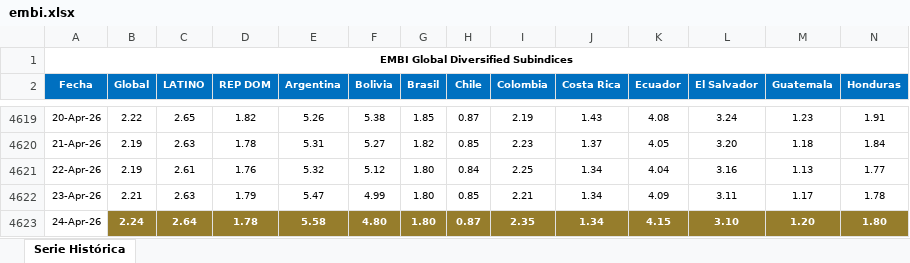
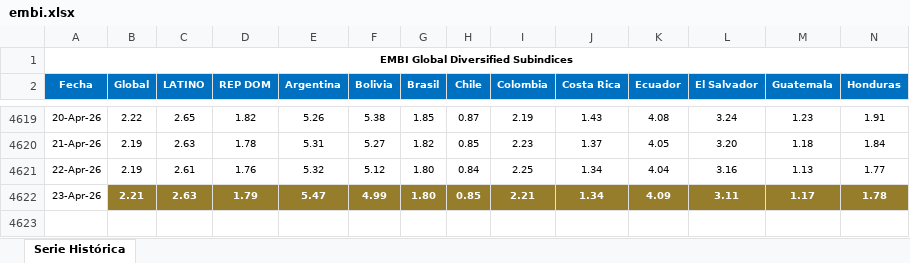
Before and after one commit to jforrisi/dcp, an Excel workbook: update/historicos/embi.xlsx, sheet Serie Histórica, drawn as a sheet; only a part is shown, gaps mark what is left out; values as stored, in another font and other column widths than the file's, no borders; charts and pictures not drawn; rows hold the shown columns only; the diff covers the shown part only; the diff names each change by its address in the sheet, - before the commit and + after, or states it on an @@ line.

```diff
--- a/update/historicos/embi.xlsx (sheet Serie Histórica)
+++ b/update/historicos/embi.xlsx (sheet Serie Histórica)
@@ B4622:N4622 fill: none → #967D2C, bold: off → on, text colour: black → #FFFFFF @@
-row 4623: 24-Apr-26 | 2.24 | 2.64 | 1.78 | 5.58 | 4.80 | 1.80 | 0.87 | 2.35 | 1.34 | 4.15 | 3.10 | 1.20 | 1.80
```
Also changed, not shown: cell formats elsewhere in this sheet, charts or pictures, update/historicos/expectativas_inflacion_mexico.xlsx, update/historicos/expectativas_inflacion_peru.xlsx, 3 other files.
